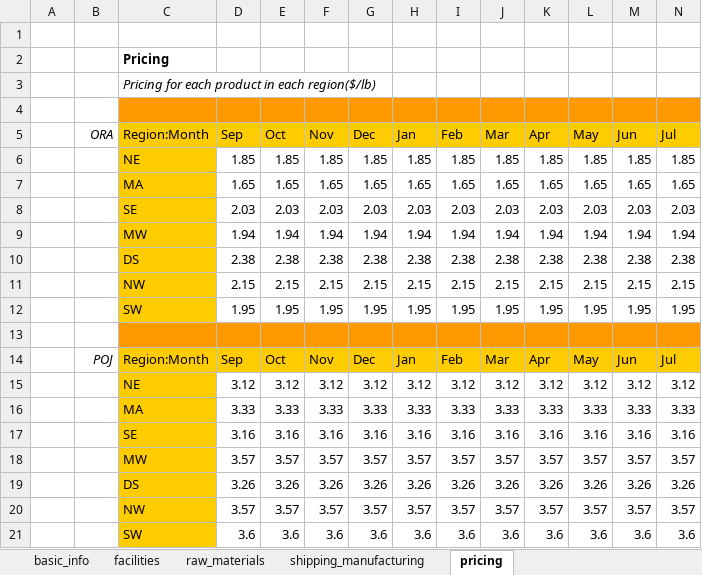
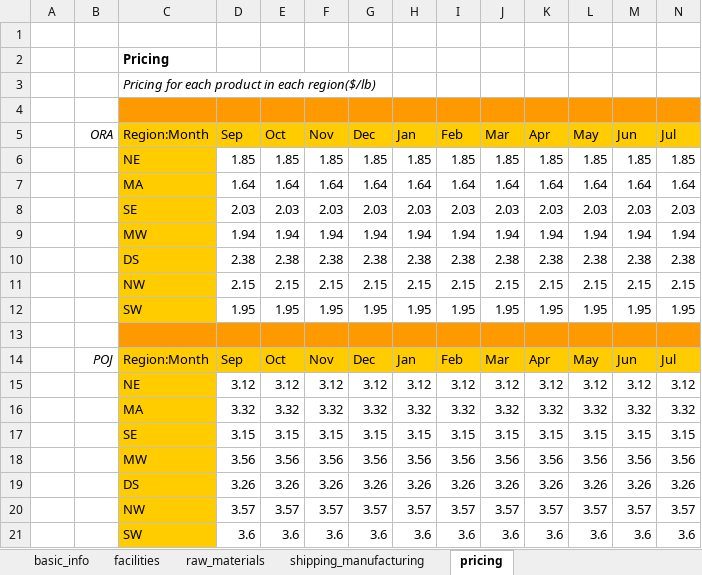
Before and after one commit to edz504/not_grapefruit, an Excel workbook: decisions/notgrapefruit2019.xlsm, sheet pricing, drawn as a sheet; only a part is shown; values as stored, in another font and other column widths than the file's, no borders; removed rows and columns are numbered as before the commit, all else as after; rows hold the shown columns only; the diff covers the shown part only; the diff names each change by its address in the sheet, - before the commit and + after, or states it on an @@ line.

```diff
--- a/decisions/notgrapefruit2019.xlsm (sheet pricing)
+++ b/decisions/notgrapefruit2019.xlsm (sheet pricing)
-row 7:  |  | MA | 1.65 | 1.65 | 1.65 | 1.65 | 1.65 | 1.65 | 1.65 | 1.65 | 1.65 | 1.65 | 1.65
+row 7:  |  | MA | 1.64 | 1.64 | 1.64 | 1.64 | 1.64 | 1.64 | 1.64 | 1.64 | 1.64 | 1.64 | 1.64
-row 16:  |  | MA | 3.33 | 3.33 | 3.33 | 3.33 | 3.33 | 3.33 | 3.33 | 3.33 | 3.33 | 3.33 | 3.33
-row 17:  |  | SE | 3.16 | 3.16 | 3.16 | 3.16 | 3.16 | 3.16 | 3.16 | 3.16 | 3.16 | 3.16 | 3.16
-row 18:  |  | MW | 3.57 | 3.57 | 3.57 | 3.57 | 3.57 | 3.57 | 3.57 | 3.57 | 3.57 | 3.57 | 3.57
+row 16:  |  | MA | 3.32 | 3.32 | 3.32 | 3.32 | 3.32 | 3.32 | 3.32 | 3.32 | 3.32 | 3.32 | 3.32
+row 17:  |  | SE | 3.15 | 3.15 | 3.15 | 3.15 | 3.15 | 3.15 | 3.15 | 3.15 | 3.15 | 3.15 | 3.15
+row 18:  |  | MW | 3.56 | 3.56 | 3.56 | 3.56 | 3.56 | 3.56 | 3.56 | 3.56 | 3.56 | 3.56 | 3.56
```
Also changed, not shown: 10 added rows and 10 removed rows elsewhere in this sheet, sheet shipping_manufacturing, sheet raw_materials, sheet facilities, decisions/notgrapefruit2019_init.xlsm, 31 other files.
